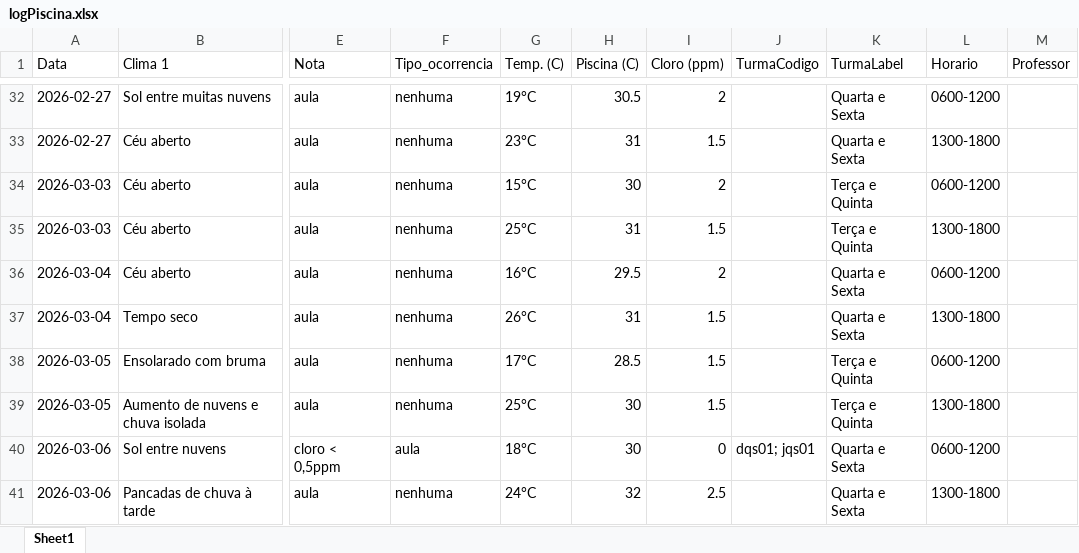
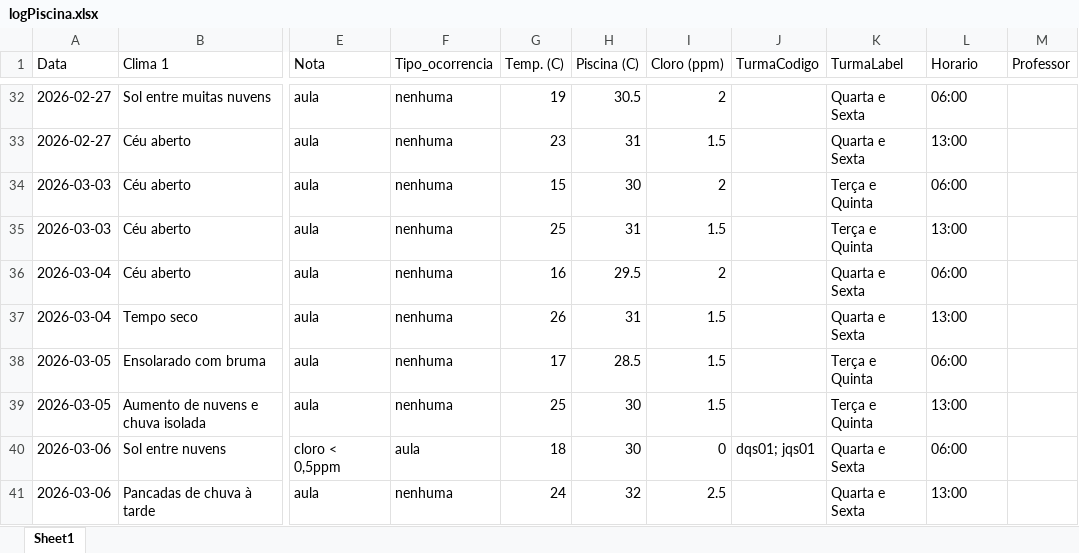
Before and after one commit to Jeffrog22/Lista-de-Chamada-Web, an Excel workbook: data/logPiscina.xlsx, sheet Sheet1, drawn as a sheet; only a part is shown, gaps mark what is left out; values as stored, in another font and other column widths than the file's, no borders; the diff covers the shown part only; the diff names each change by its address in the sheet, - before the commit and + after, or states it on an @@ line.

```diff
--- a/data/logPiscina.xlsx (sheet Sheet1)
+++ b/data/logPiscina.xlsx (sheet Sheet1)
-G32 (Temp. (C)): 19°C
+G32 (Temp. (C)): 19
-L32 (Horario): 0600-1200
+L32 (Horario): 06:00
-G33 (Temp. (C)): 23°C
+G33 (Temp. (C)): 23
-L33 (Horario): 1300-1800
+L33 (Horario): 13:00
-G34 (Temp. (C)): 15°C
+G34 (Temp. (C)): 15
-L34 (Horario): 0600-1200
+L34 (Horario): 06:00
-G35 (Temp. (C)): 25°C
+G35 (Temp. (C)): 25
-L35 (Horario): 1300-1800
+L35 (Horario): 13:00
-G36 (Temp. (C)): 16°C
+G36 (Temp. (C)): 16
-L36 (Horario): 0600-1200
+L36 (Horario): 06:00
-G37 (Temp. (C)): 26°C
+G37 (Temp. (C)): 26
-L37 (Horario): 1300-1800
+L37 (Horario): 13:00
-G38 (Temp. (C)): 17°C
+G38 (Temp. (C)): 17
-L38 (Horario): 0600-1200
+L38 (Horario): 06:00
-G39 (Temp. (C)): 25°C
+G39 (Temp. (C)): 25
-L39 (Horario): 1300-1800
+L39 (Horario): 13:00
-G40 (Temp. (C)): 18°C
+G40 (Temp. (C)): 18
-L40 (Horario): 0600-1200
+L40 (Horario): 06:00
-G41 (Temp. (C)): 24°C
+G41 (Temp. (C)): 24
-L41 (Horario): 1300-1800
+L41 (Horario): 13:00
```
Also changed, not shown: 68 edited cells elsewhere in this sheet, 1 other file.
